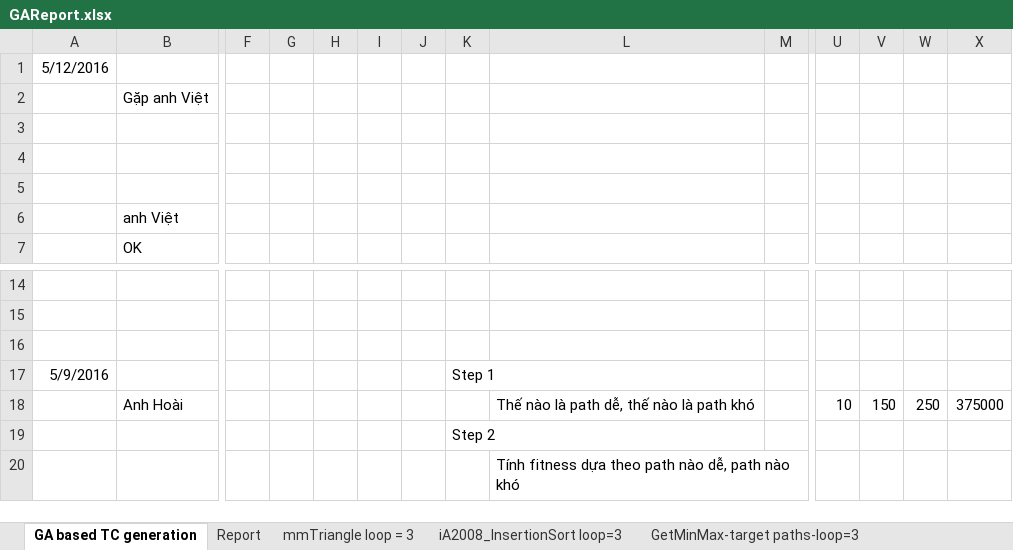
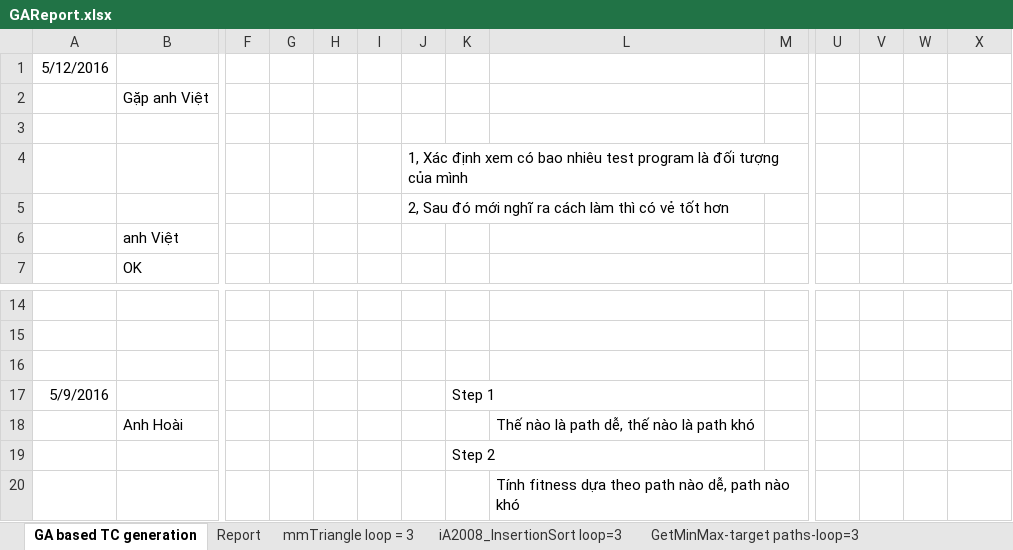
Before and after one commit to dinhngocthi/GAsource, an Excel workbook: src/report/GAReport.xlsx, sheet GA based TC generation, drawn as a sheet; only a part is shown, gaps mark what is left out; values as stored, in another font and other column widths than the file's, no borders; removed rows and columns are numbered as before the commit, all else as after; rows hold the shown columns only; the diff names each change by its address in the sheet, - before the commit and + after, or states it on an @@ line.

```diff
--- a/src/report/GAReport.xlsx (sheet GA based TC generation)
+++ b/src/report/GAReport.xlsx (sheet GA based TC generation)
-J4: (empty)
+J4: 1, Xác định xem có bao nhiêu test program là đối tượng của mình
-J5: (empty)
+J5: 2, Sau đó mới nghĩ ra cách làm thì có vẻ tốt hơn
-row 18:  | Anh Hoài |  |  |  |  |  |  | Thế nào là path dễ, thế nào là path khó |  | 10 | 150 | 250 | 375000
+row 18:  | Anh Hoài |  |  |  |  |  |  | Thế nào là path dễ, thế nào là path khó
```
Also changed, not shown: 4 other files.
